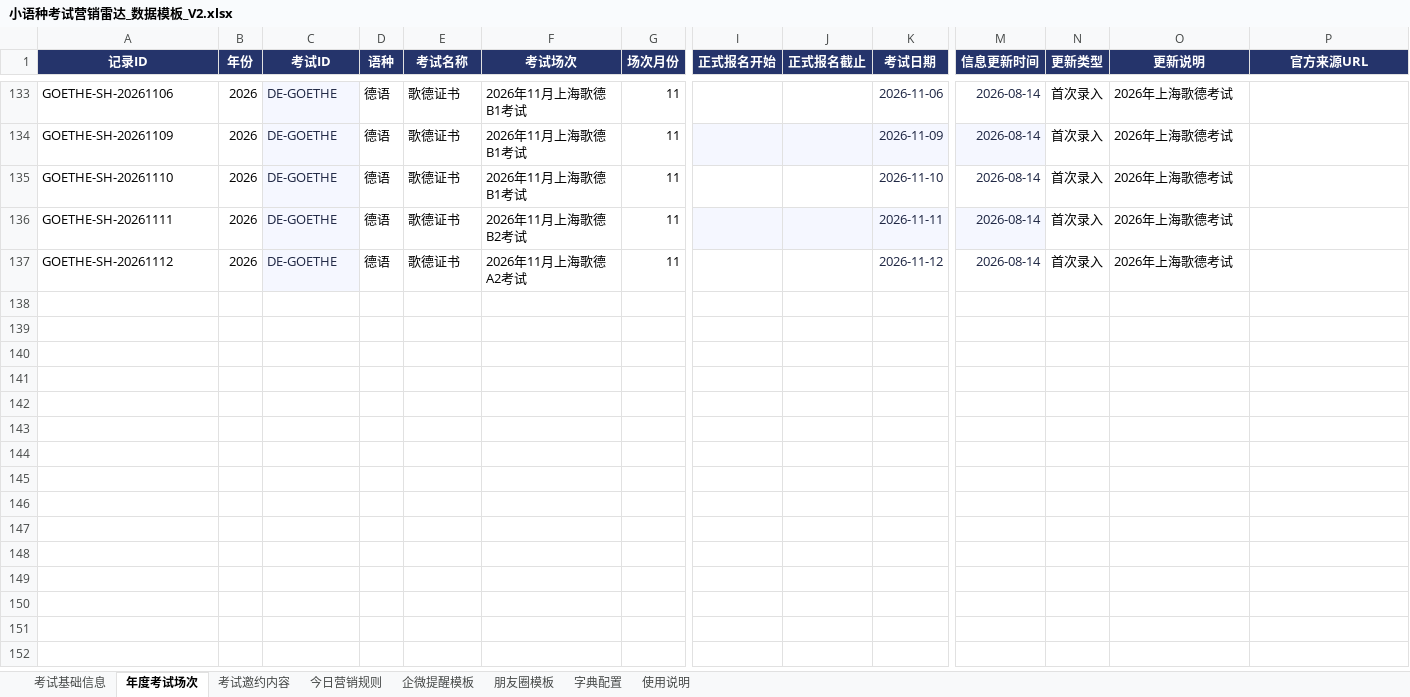
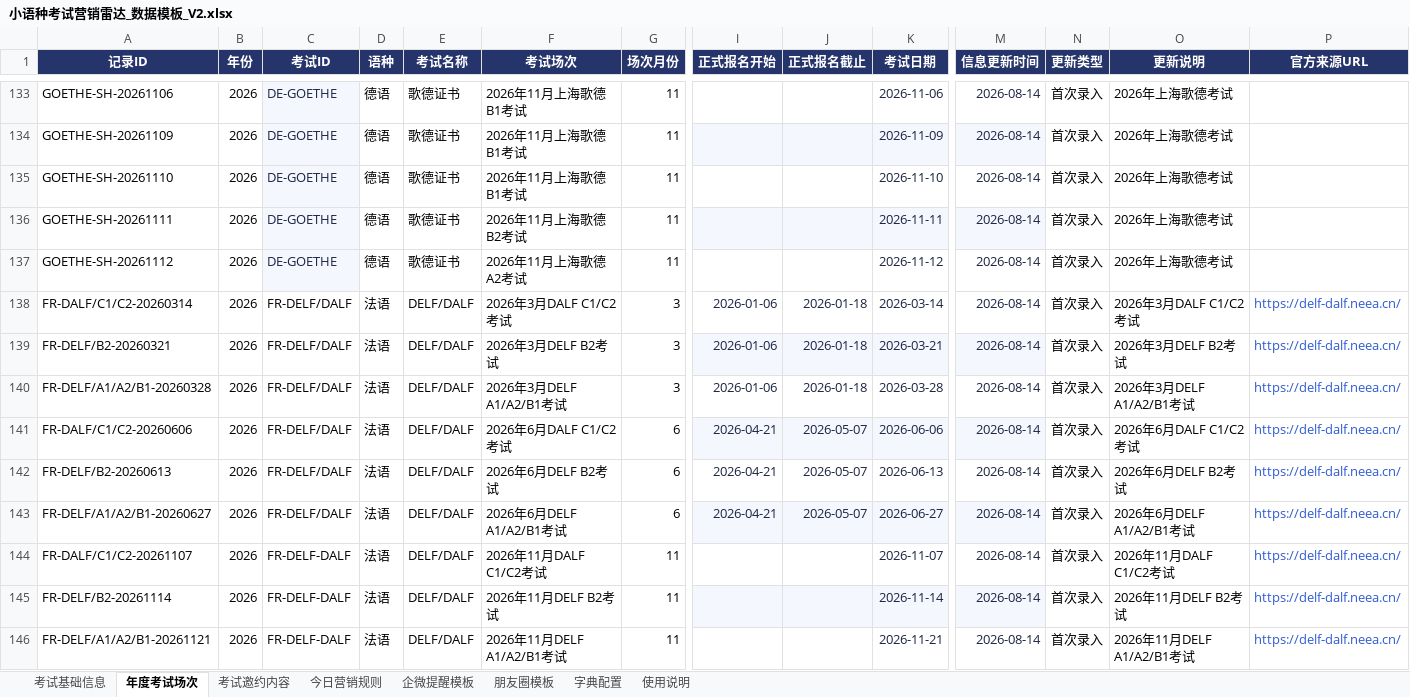
Before and after one commit to shinywaycui/exam-radar, an Excel workbook: 小语种考试营销雷达_数据模板_V2.xlsx, sheet 年度考试场次, drawn as a sheet; only a part is shown, gaps mark what is left out; values as stored, in another font and other column widths than the file's, no borders; rows hold the shown columns only; the diff names each change by its address in the sheet, - before the commit and + after, or states it on an @@ line.

Commit message:
修改excel

```diff
--- a/小语种考试营销雷达_数据模板_V2.xlsx (sheet 年度考试场次)
+++ b/小语种考试营销雷达_数据模板_V2.xlsx (sheet 年度考试场次)
+row 138: FR-DALF/C1/C2-20260314 | 2026 | FR-DELF/DALF | 法语 | DELF/DALF | 2026年3月DALF C1/C2考试 | 3 | 2026-01-06 | 2026-01-18 | 2026-03-14 | 2026-08-14 | 首次录入 | 2026年3月DALF C1/C2考试 | https://delf-dalf.neea.cn/
+row 139: FR-DELF/B2-20260321 | 2026 | FR-DELF/DALF | 法语 | DELF/DALF | 2026年3月DELF B2考试 | 3 | 2026-01-06 | 2026-01-18 | 2026-03-21 | 2026-08-14 | 首次录入 | 2026年3月DELF B2考试 | https://delf-dalf.neea.cn/
+row 140: FR-DELF/A1/A2/B1-20260328 | 2026 | FR-DELF/DALF | 法语 | DELF/DALF | 2026年3月DELF A1/A2/B1考试 | 3 | 2026-01-06 | 2026-01-18 | 2026-03-28 | 2026-08-14 | 首次录入 | 2026年3月DELF A1/A2/B1考试 | https://delf-dalf.neea.cn/
+row 141: FR-DALF/C1/C2-20260606 | 2026 | FR-DELF/DALF | 法语 | DELF/DALF | 2026年6月DALF C1/C2考试 | 6 | 2026-04-21 | 2026-05-07 | 2026-06-06 | 2026-08-14 | 首次录入 | 2026年6月DALF C1/C2考试 | https://delf-dalf.neea.cn/
+row 142: FR-DELF/B2-20260613 | 2026 | FR-DELF/DALF | 法语 | DELF/DALF | 2026年6月DELF B2考试 | 6 | 2026-04-21 | 2026-05-07 | 2026-06-13 | 2026-08-14 | 首次录入 | 2026年6月DELF B2考试 | https://delf-dalf.neea.cn/
+row 143: FR-DELF/A1/A2/B1-20260627 | 2026 | FR-DELF/DALF | 法语 | DELF/DALF | 2026年6月DELF A1/A2/B1考试 | 6 | 2026-04-21 | 2026-05-07 | 2026-06-27 | 2026-08-14 | 首次录入 | 2026年6月DELF A1/A2/B1考试 | https://delf-dalf.neea.cn/
+row 144: FR-DALF/C1/C2-20261107 | 2026 | FR-DELF-DALF | 法语 | DELF/DALF | 2026年11月DALF C1/C2考试 | 11 |  |  | 2026-11-07 | 2026-08-14 | 首次录入 | 2026年11月DALF C1/C2考试 | https://delf-dalf.neea.cn/
+row 145: FR-DELF/B2-20261114 | 2026 | FR-DELF-DALF | 法语 | DELF/DALF | 2026年11月DELF B2考试 | 11 |  |  | 2026-11-14 | 2026-08-14 | 首次录入 | 2026年11月DELF B2考试 | https://delf-dalf.neea.cn/
+row 146: FR-DELF/A1/A2/B1-20261121 | 2026 | FR-DELF-DALF | 法语 | DELF/DALF | 2026年11月DELF A1/A2/B1考试 | 11 |  |  | 2026-11-21 | 2026-08-14 | 首次录入 | 2026年11月DELF A1/A2/B1考试 | https://delf-dalf.neea.cn/
```
